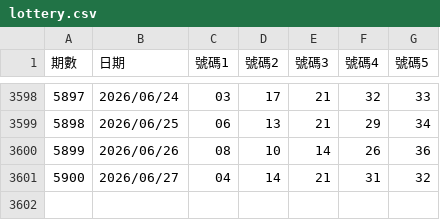
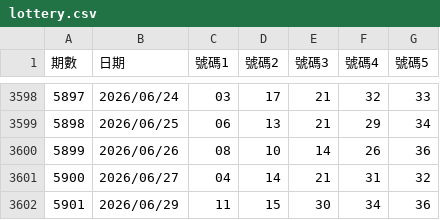
Before and after one commit to asdfv1222/lottery-539, a CSV file: data/lottery.csv, drawn as a sheet; only a part is shown, gaps mark what is left out.

Commit message:
自動更新：2026/06/30

```diff
--- a/data/lottery.csv
+++ b/data/lottery.csv
@@ -3601 +3601,2 @@
 5900,2026/06/27,04,14,21,31,32
+5901,2026/06/29,11,15,30,34,36
```
